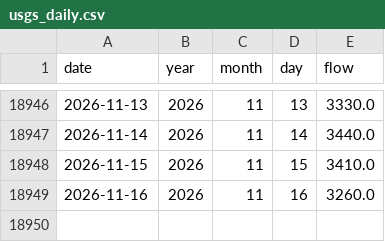
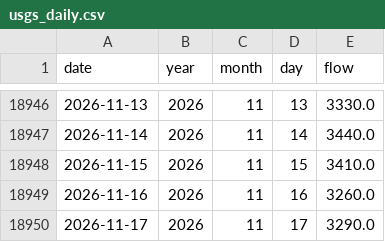
Before and after one commit to morg-boop/river-dashboard, a CSV file: data/usgs_daily.csv, drawn as a sheet; only a part is shown, gaps mark what is left out.

```diff
--- a/data/usgs_daily.csv
+++ b/data/usgs_daily.csv
@@ -18949 +18949,2 @@ date,year,month,day,flow
 2026-11-16,2026,11,16,3260.0
+2026-11-17,2026,11,17,3290.0
```
Also changed, not shown: 2 other files.
